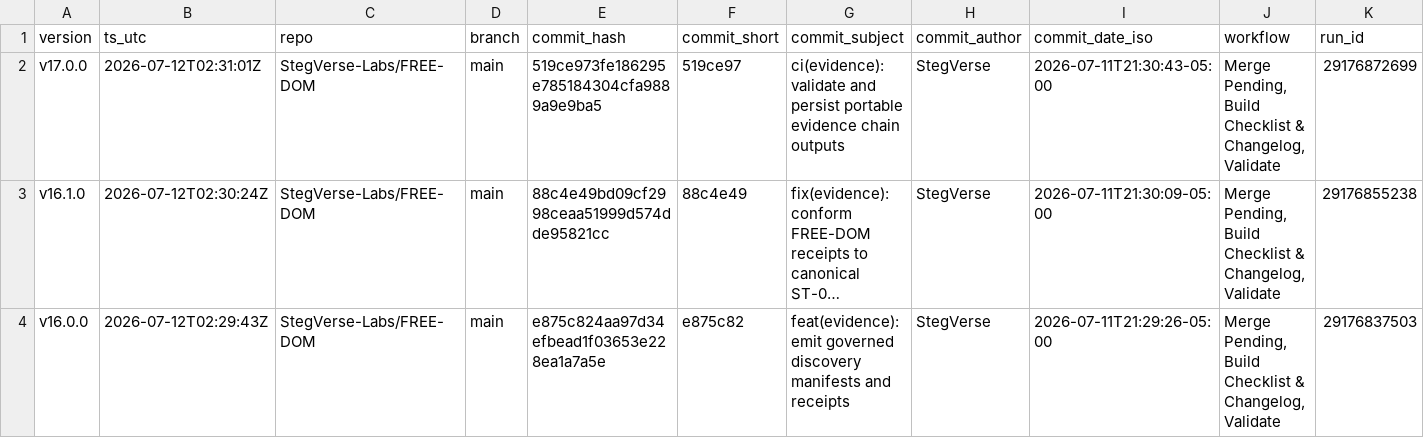
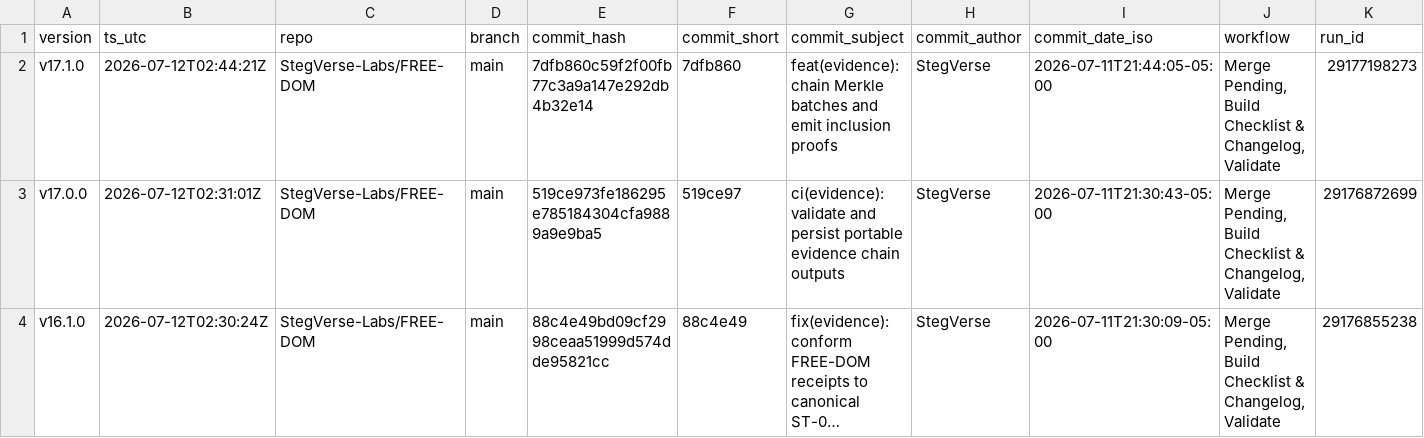
Before and after one commit to StegVerse-Labs/FREE-DOM, a CSV file: data/summary/CHANGELOG_batches.csv, drawn as a sheet; only a part is shown; the shorter side is filled out with more unchanged rows; long unchanged cells end in …; rows hold the shown columns only; the diff names each change by its address in the sheet, - before the commit and + after, or states it on an @@ line.

Commit message:
chore(auto-update): merge + rebuild checklist & changelog + badges + validate

```diff
--- a/data/summary/CHANGELOG_batches.csv
+++ b/data/summary/CHANGELOG_batches.csv
+row 2: v17.1.0 | 2026-07-12T02:44:21Z | StegVerse-Labs/FREE-DOM | main | 7dfb860c59f2f00fb77c3a9a147e292db4b32e14 | 7dfb860 | feat(evidence): chain Merkle batches and emit inclusion proofs | StegVerse | 2026-07-11T21:44:05-05:00 | Merge Pending, Build Checklist & Changelog, Validate | 29177198273
```
Also changed, not shown: 6 other files.
